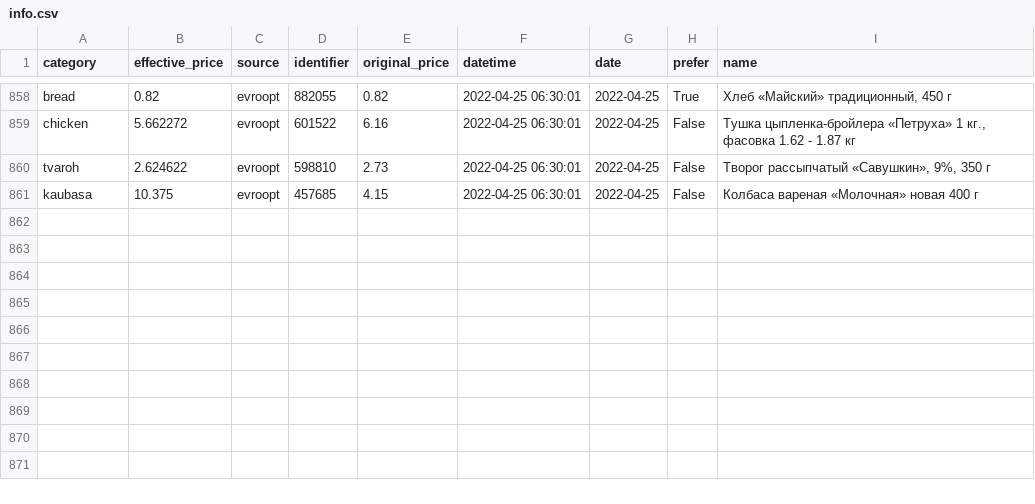
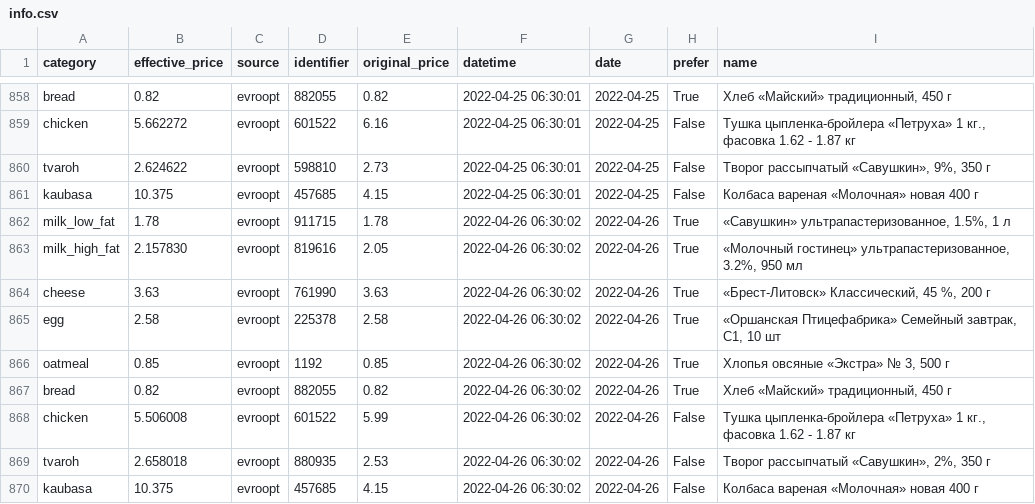
Before and after one commit to demidov91/price-monitor, a CSV file: info.csv, drawn as a sheet; only a part is shown, gaps mark what is left out; the diff names each change by its address in the sheet, - before the commit and + after, or states it on an @@ line.

Commit message:
Add data

```diff
--- a/info.csv
+++ b/info.csv
+row 862: milk_low_fat | 1.78 | evroopt | 911715 | 1.78 | 2022-04-26 06:30:02 | 2022-04-26 | True | «Савушкин» ультрапастеризованное, 1.5%, 1 л
+row 863: milk_high_fat | 2.157830 | evroopt | 819616 | 2.05 | 2022-04-26 06:30:02 | 2022-04-26 | True | «Молочный гостинец» ультрапастеризованное, 3.2%, 950 мл
+row 864: cheese | 3.63 | evroopt | 761990 | 3.63 | 2022-04-26 06:30:02 | 2022-04-26 | True | «Брест-Литовск» Классический, 45 %, 200 г
+row 865: egg | 2.58 | evroopt | 225378 | 2.58 | 2022-04-26 06:30:02 | 2022-04-26 | True | «Оршанская Птицефабрика» Семейный завтрак, С1, 10 шт
+row 866: oatmeal | 0.85 | evroopt | 1192 | 0.85 | 2022-04-26 06:30:02 | 2022-04-26 | True | Хлопья овсяные «Экстра» № 3, 500 г
+row 867: bread | 0.82 | evroopt | 882055 | 0.82 | 2022-04-26 06:30:02 | 2022-04-26 | True | Хлеб «Майский» традиционный, 450 г
+row 868: chicken | 5.506008 | evroopt | 601522 | 5.99 | 2022-04-26 06:30:02 | 2022-04-26 | False | Тушка цыпленка-бройлера «Петруха» 1 кг., фасовка 1.62 - 1.87 кг
+row 869: tvaroh | 2.658018 | evroopt | 880935 | 2.53 | 2022-04-26 06:30:02 | 2022-04-26 | False | Творог рассыпчатый «Савушкин», 2%, 350 г
+row 870: kaubasa | 10.375 | evroopt | 457685 | 4.15 | 2022-04-26 06:30:02 | 2022-04-26 | False | Колбаса вареная «Молочная» новая 400 г
```
Also changed, not shown: 1 other file.
